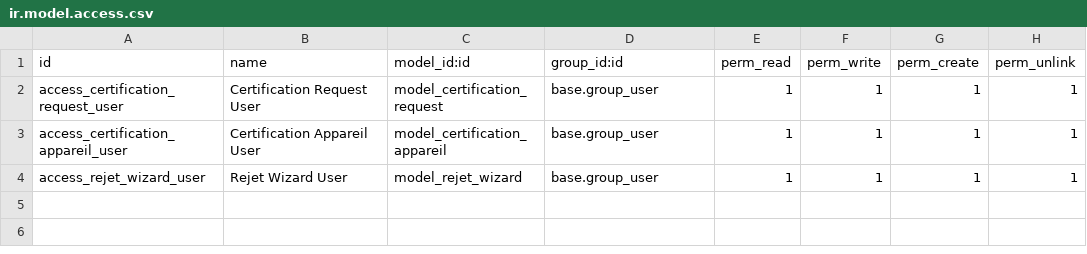
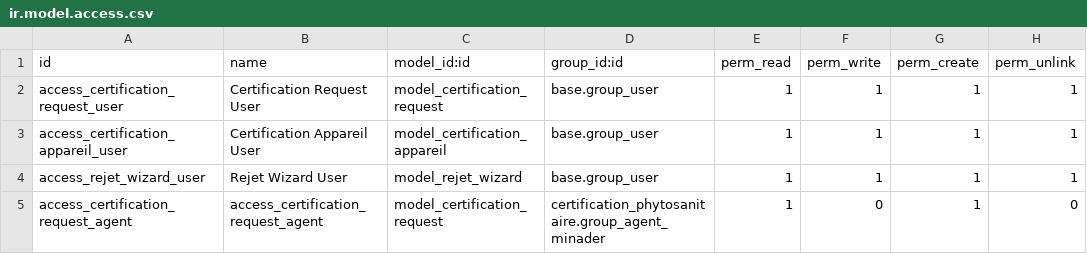
Before and after one commit to dilane56/PATNUC_PROJECT, a CSV file: modules/certification_phytosanitaire/security/ir.model.access.csv, drawn as a sheet.

```diff
--- a/modules/certification_phytosanitaire/security/ir.model.access.csv
+++ b/modules/certification_phytosanitaire/security/ir.model.access.csv
@@ -4 +4,2 @@ access_certification_appareil_user,Certification Appareil User,model_certificati
 access_rejet_wizard_user,Rejet Wizard User,model_rejet_wizard,base.group_user,1,1,1,1
+access_certification_request_agent,access_certification_request_agent,model_certification_request,certification_phytosanitaire.group_agent_minader,1,0,1,0
```
Also changed, not shown: 7 other files.
